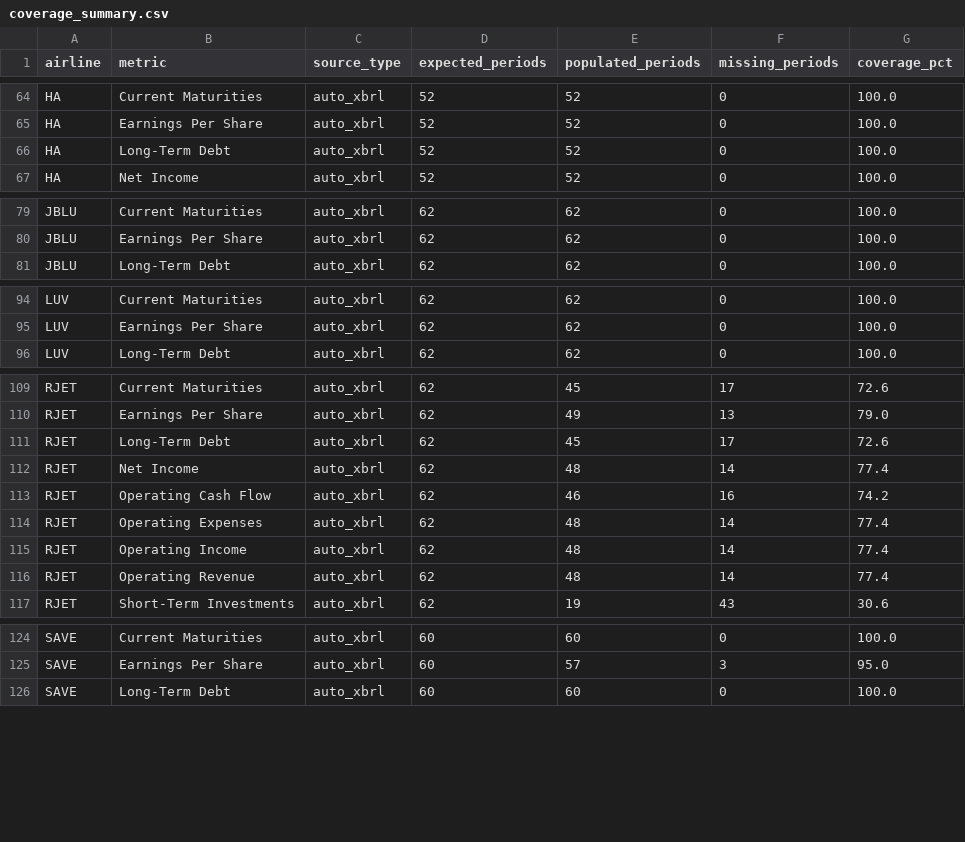
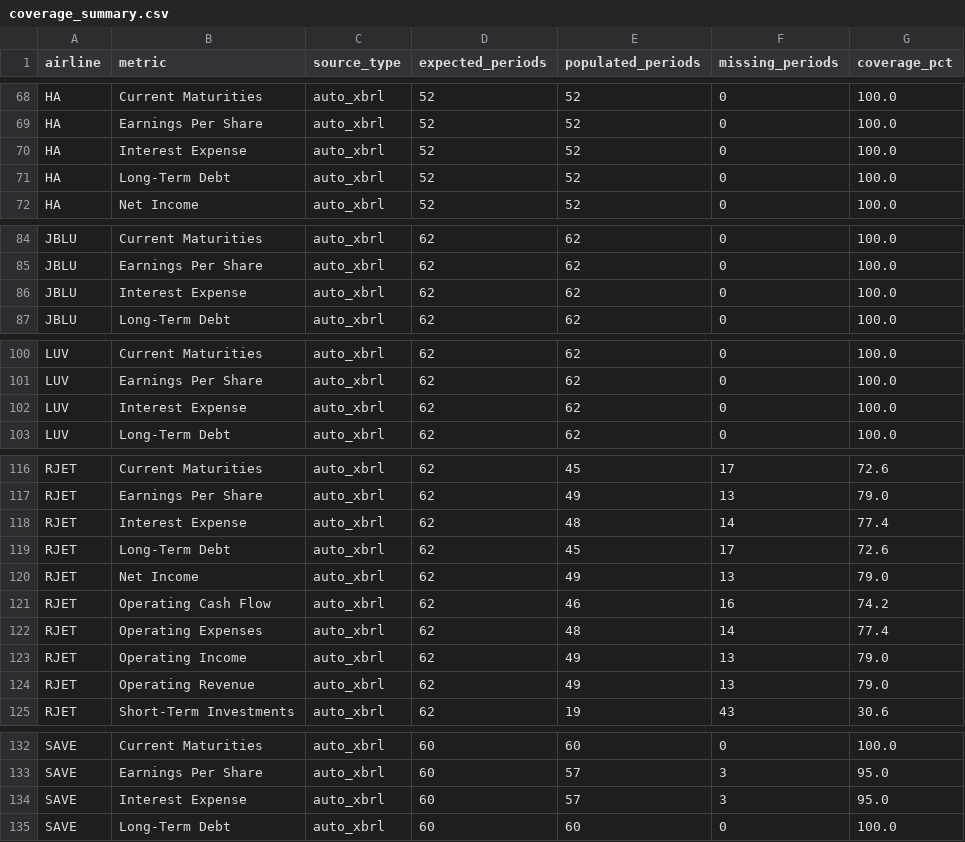
Before and after one commit to mtricanowicz/airline_financials, a CSV file: airline-dashboard/data/generated/diagnostics/coverage_summary.csv, drawn as a sheet; only a part is shown, gaps mark what is left out; the diff covers the shown part only.

Commit message:
Add experimental filing-level manual metric extraction to retrieve metrics absent from companyfacts/us-gaap taxonomy but that are contained within filings associated with filing level taxonomy extension xbrl tags. This experiment added the existing manual metric Passenger Revenue plus Cargo Revenue to the retrieval. The results were mixed with continued gaps in coverage and the per filing fetch drastically increases completion time for build_data.

```diff
--- a/airline-dashboard/data/generated/diagnostics/coverage_summary.csv
+++ b/airline-dashboard/data/generated/diagnostics/coverage_summary.csv
@@ -65,2 +69,3 @@ HA,Current Maturities,auto_xbrl,52,52,0,100.0
 HA,Earnings Per Share,auto_xbrl,52,52,0,100.0
+HA,Interest Expense,auto_xbrl,52,52,0,100.0
 HA,Long-Term Debt,auto_xbrl,52,52,0,100.0
@@ -80,2 +85,3 @@ JBLU,Current Maturities,auto_xbrl,62,62,0,100.0
 JBLU,Earnings Per Share,auto_xbrl,62,62,0,100.0
+JBLU,Interest Expense,auto_xbrl,62,62,0,100.0
 JBLU,Long-Term Debt,auto_xbrl,62,62,0,100.0
@@ -95,2 +101,3 @@ LUV,Current Maturities,auto_xbrl,62,62,0,100.0
 LUV,Earnings Per Share,auto_xbrl,62,62,0,100.0
+LUV,Interest Expense,auto_xbrl,62,62,0,100.0
 LUV,Long-Term Debt,auto_xbrl,62,62,0,100.0
@@ -110,8 +117,9 @@ RJET,Current Maturities,auto_xbrl,62,45,17,72.6
 RJET,Earnings Per Share,auto_xbrl,62,49,13,79.0
+RJET,Interest Expense,auto_xbrl,62,48,14,77.4
 RJET,Long-Term Debt,auto_xbrl,62,45,17,72.6
-RJET,Net Income,auto_xbrl,62,48,14,77.4
+RJET,Net Income,auto_xbrl,62,49,13,79.0
 RJET,Operating Cash Flow,auto_xbrl,62,46,16,74.2
 RJET,Operating Expenses,auto_xbrl,62,48,14,77.4
-RJET,Operating Income,auto_xbrl,62,48,14,77.4
-RJET,Operating Revenue,auto_xbrl,62,48,14,77.4
+RJET,Operating Income,auto_xbrl,62,49,13,79.0
+RJET,Operating Revenue,auto_xbrl,62,49,13,79.0
 RJET,Short-Term Investments,auto_xbrl,62,19,43,30.6
@@ -125,2 +133,3 @@ SAVE,Current Maturities,auto_xbrl,60,60,0,100.0
 SAVE,Earnings Per Share,auto_xbrl,60,57,3,95.0
+SAVE,Interest Expense,auto_xbrl,60,57,3,95.0
 SAVE,Long-Term Debt,auto_xbrl,60,60,0,100.0
```
Also changed, not shown: 9 added rows and 93 edited cells elsewhere in this file, 13 other files.
